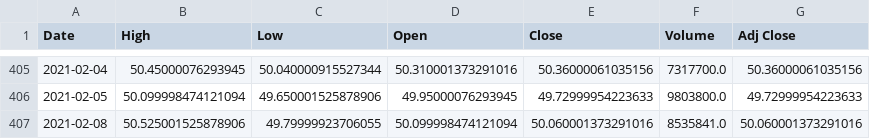
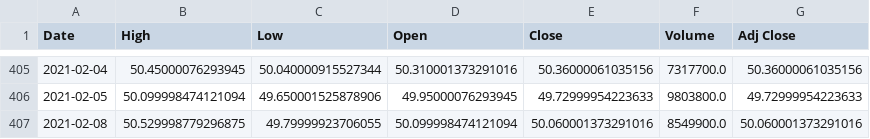
Before and after one commit to Webwhistle/PyFinance, a CSV file: AZN.csv, drawn as a sheet; only a part is shown, gaps mark what is left out.

```diff
--- a/AZN.csv
+++ b/AZN.csv
@@ -406,2 +406,2 @@ Date,High,Low,Open,Close,Volume,Adj Close
 2021-02-05,50.099998474121094,49.650001525878906,49.95000076293945,49.72999954223633,9803800.0,49.72999954223633
-2021-02-08,50.525001525878906,49.79999923706055,50.099998474121094,50.060001373291016,8535841.0,50.060001373291016
+2021-02-08,50.529998779296875,49.79999923706055,50.099998474121094,50.060001373291016,8549900.0,50.060001373291016
```
Also changed, not shown: ATCO-B.ST.csv, ERIC-B.ST.csv, 25 other files.
